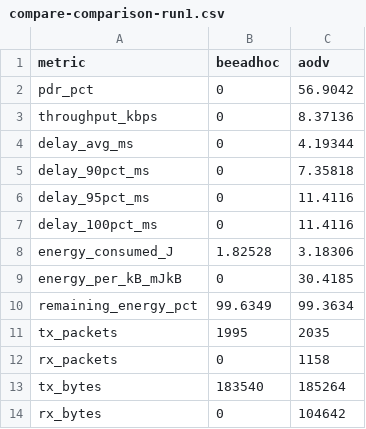
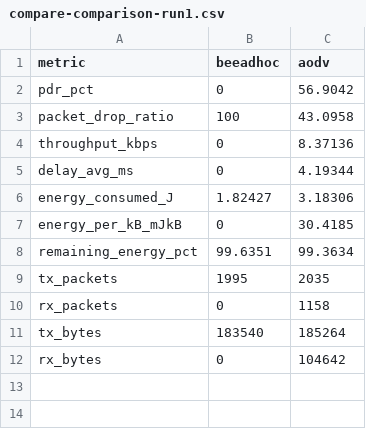
Before and after one commit to Daiyan-42/Using-BeeAdHoc-Routing-in-Fanets, a CSV file: compare-comparison-run1.csv, drawn as a sheet.

```diff
--- a/compare-comparison-run1.csv
+++ b/compare-comparison-run1.csv
@@ -2,10 +2,8 @@ metric,beeadhoc,aodv
 pdr_pct,0,56.9042
+packet_drop_ratio,100,43.0958
 throughput_kbps,0,8.37136
 delay_avg_ms,0,4.19344
-delay_90pct_ms,0,7.35818
-delay_95pct_ms,0,11.4116
-delay_100pct_ms,0,11.4116
-energy_consumed_J,1.82528,3.18306
+energy_consumed_J,1.82427,3.18306
 energy_per_kB_mJkB,0,30.4185
-remaining_energy_pct,99.6349,99.3634
+remaining_energy_pct,99.6351,99.3634
 tx_packets,1995,2035
```
Also changed, not shown: 2 other files.
